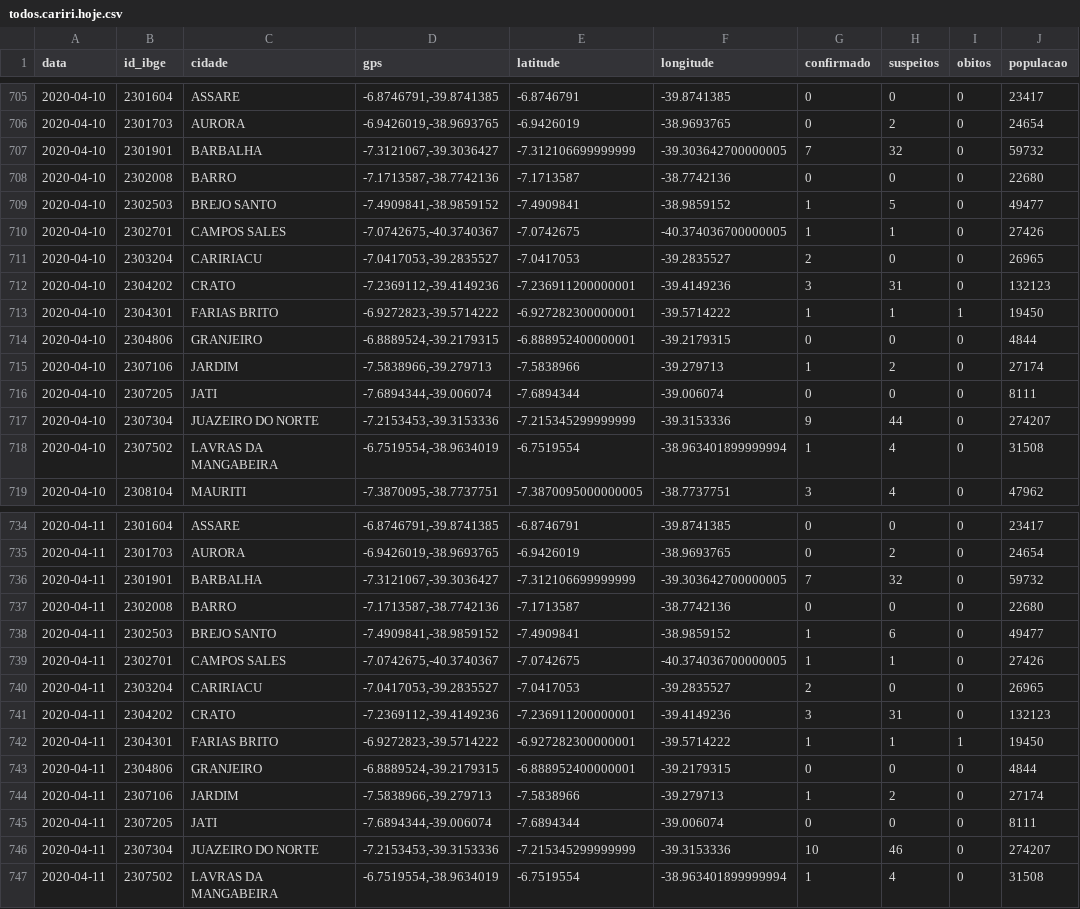
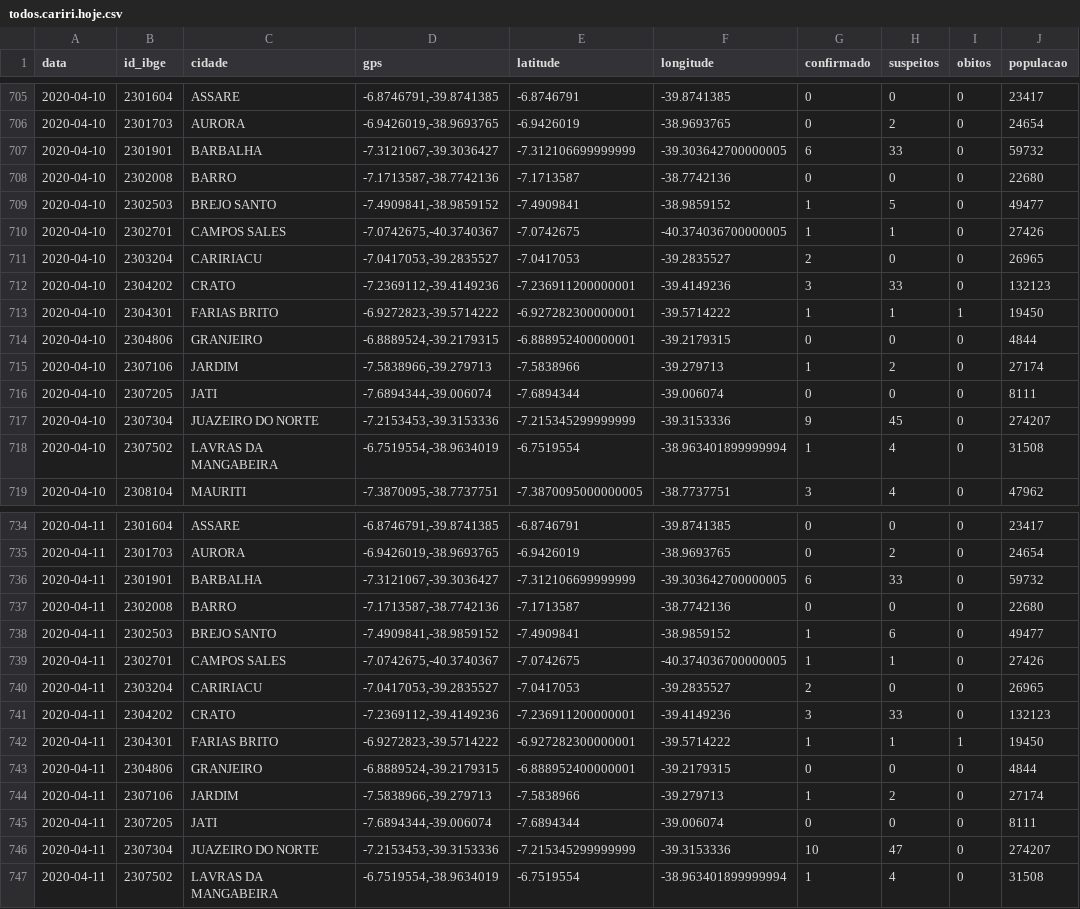
Before and after one commit to rafaelperazzo/covid19, a CSV file: todos.cariri.hoje.csv, drawn as a sheet; only a part is shown, gaps mark what is left out; the diff covers the shown part only.

```diff
--- a/todos.cariri.hoje.csv
+++ b/todos.cariri.hoje.csv
@@ -706,3 +706,3 @@ data,id_ibge,cidade,gps,latitude,longitude,confirmado,suspeitos,obitos,populacao
 2020-04-10,2301703,AURORA,"-6.9426019,-38.9693765",-6.9426019,-38.9693765,0,2,0,24654
-2020-04-10,2301901,BARBALHA,"-7.3121067,-39.3036427",-7.312106699999999,-39.303642700000005,7,32,0,59732
+2020-04-10,2301901,BARBALHA,"-7.3121067,-39.3036427",-7.312106699999999,-39.303642700000005,6,33,0,59732
 2020-04-10,2302008,BARRO,"-7.1713587,-38.7742136",-7.1713587,-38.7742136,0,0,0,22680
@@ -711,3 +711,3 @@ data,id_ibge,cidade,gps,latitude,longitude,confirmado,suspeitos,obitos,populacao
 2020-04-10,2303204,CARIRIACU,"-7.0417053,-39.2835527",-7.0417053,-39.2835527,2,0,0,26965
-2020-04-10,2304202,CRATO,"-7.2369112,-39.4149236",-7.236911200000001,-39.4149236,3,31,0,132123
+2020-04-10,2304202,CRATO,"-7.2369112,-39.4149236",-7.236911200000001,-39.4149236,3,33,0,132123
 2020-04-10,2304301,FARIAS BRITO,"-6.9272823,-39.5714222",-6.927282300000001,-39.5714222,1,1,1,19450
@@ -716,3 +716,3 @@ data,id_ibge,cidade,gps,latitude,longitude,confirmado,suspeitos,obitos,populacao
 2020-04-10,2307205,JATI,"-7.6894344,-39.006074",-7.6894344,-39.006074,0,0,0,8111
-2020-04-10,2307304,JUAZEIRO DO NORTE,"-7.2153453,-39.3153336",-7.215345299999999,-39.3153336,9,44,0,274207
+2020-04-10,2307304,JUAZEIRO DO NORTE,"-7.2153453,-39.3153336",-7.215345299999999,-39.3153336,9,45,0,274207
 2020-04-10,2307502,LAVRAS DA MANGABEIRA,"-6.7519554,-38.9634019",-6.7519554,-38.963401899999994,1,4,0,31508
@@ -735,3 +735,3 @@ data,id_ibge,cidade,gps,latitude,longitude,confirmado,suspeitos,obitos,populacao
 2020-04-11,2301703,AURORA,"-6.9426019,-38.9693765",-6.9426019,-38.9693765,0,2,0,24654
-2020-04-11,2301901,BARBALHA,"-7.3121067,-39.3036427",-7.312106699999999,-39.303642700000005,7,32,0,59732
+2020-04-11,2301901,BARBALHA,"-7.3121067,-39.3036427",-7.312106699999999,-39.303642700000005,6,33,0,59732
 2020-04-11,2302008,BARRO,"-7.1713587,-38.7742136",-7.1713587,-38.7742136,0,0,0,22680
@@ -740,3 +740,3 @@ data,id_ibge,cidade,gps,latitude,longitude,confirmado,suspeitos,obitos,populacao
 2020-04-11,2303204,CARIRIACU,"-7.0417053,-39.2835527",-7.0417053,-39.2835527,2,0,0,26965
-2020-04-11,2304202,CRATO,"-7.2369112,-39.4149236",-7.236911200000001,-39.4149236,3,31,0,132123
+2020-04-11,2304202,CRATO,"-7.2369112,-39.4149236",-7.236911200000001,-39.4149236,3,33,0,132123
 2020-04-11,2304301,FARIAS BRITO,"-6.9272823,-39.5714222",-6.927282300000001,-39.5714222,1,1,1,19450
@@ -745,3 +745,3 @@ data,id_ibge,cidade,gps,latitude,longitude,confirmado,suspeitos,obitos,populacao
 2020-04-11,2307205,JATI,"-7.6894344,-39.006074",-7.6894344,-39.006074,0,0,0,8111
-2020-04-11,2307304,JUAZEIRO DO NORTE,"-7.2153453,-39.3153336",-7.215345299999999,-39.3153336,10,46,0,274207
+2020-04-11,2307304,JUAZEIRO DO NORTE,"-7.2153453,-39.3153336",-7.215345299999999,-39.3153336,10,47,0,274207
 2020-04-11,2307502,LAVRAS DA MANGABEIRA,"-6.7519554,-38.9634019",-6.7519554,-38.963401899999994,1,4,0,31508
```
Also changed, not shown: 97 edited cells elsewhere in this file, 4 other files.
